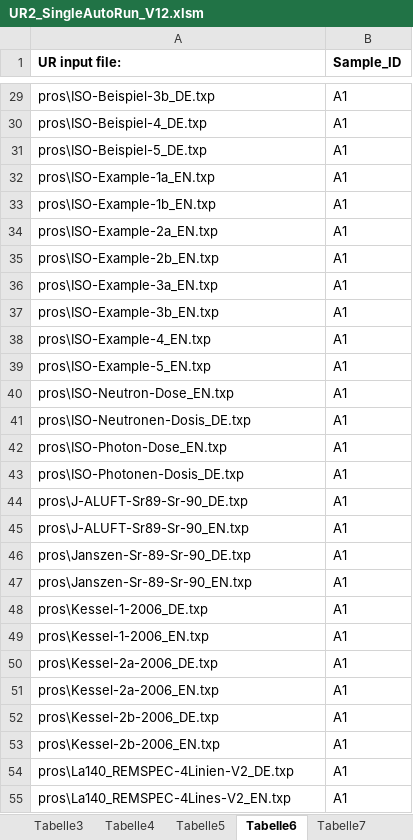
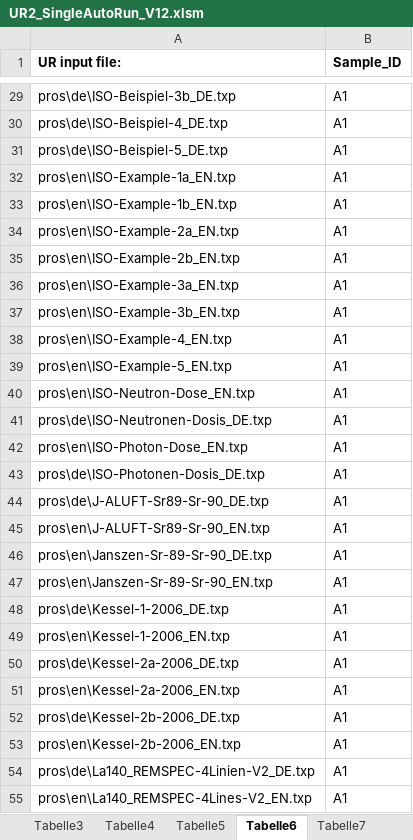
Before and after one commit to OpenBfS/UncertRadio, an Excel workbook: UR2_SingleAutoRun_V12.xlsm, sheet Tabelle6, drawn as a sheet; only a part is shown, gaps mark what is left out; values as stored, in another font and other column widths than the file's, no borders; the diff covers the shown part only; the diff names each change by its address in the sheet, - before the commit and + after, or states it on an @@ line.

```diff
--- a/UR2_SingleAutoRun_V12.xlsm (sheet Tabelle6)
+++ b/UR2_SingleAutoRun_V12.xlsm (sheet Tabelle6)
-A29 (UR input file:): pros\ISO-Beispiel-3b_DE.txp
+A29 (UR input file:): pros\de\ISO-Beispiel-3b_DE.txp
-A30 (UR input file:): pros\ISO-Beispiel-4_DE.txp
+A30 (UR input file:): pros\de\ISO-Beispiel-4_DE.txp
-A31 (UR input file:): pros\ISO-Beispiel-5_DE.txp
+A31 (UR input file:): pros\de\ISO-Beispiel-5_DE.txp
-A32 (UR input file:): pros\ISO-Example-1a_EN.txp
+A32 (UR input file:): pros\en\ISO-Example-1a_EN.txp
-A33 (UR input file:): pros\ISO-Example-1b_EN.txp
+A33 (UR input file:): pros\en\ISO-Example-1b_EN.txp
-A34 (UR input file:): pros\ISO-Example-2a_EN.txp
+A34 (UR input file:): pros\en\ISO-Example-2a_EN.txp
-A35 (UR input file:): pros\ISO-Example-2b_EN.txp
+A35 (UR input file:): pros\en\ISO-Example-2b_EN.txp
-A36 (UR input file:): pros\ISO-Example-3a_EN.txp
+A36 (UR input file:): pros\en\ISO-Example-3a_EN.txp
-A37 (UR input file:): pros\ISO-Example-3b_EN.txp
+A37 (UR input file:): pros\en\ISO-Example-3b_EN.txp
-A38 (UR input file:): pros\ISO-Example-4_EN.txp
+A38 (UR input file:): pros\en\ISO-Example-4_EN.txp
-A39 (UR input file:): pros\ISO-Example-5_EN.txp
+A39 (UR input file:): pros\en\ISO-Example-5_EN.txp
-A40 (UR input file:): pros\ISO-Neutron-Dose_EN.txp
+A40 (UR input file:): pros\en\ISO-Neutron-Dose_EN.txp
-A41 (UR input file:): pros\ISO-Neutronen-Dosis_DE.txp
+A41 (UR input file:): pros\de\ISO-Neutronen-Dosis_DE.txp
-A42 (UR input file:): pros\ISO-Photon-Dose_EN.txp
+A42 (UR input file:): pros\en\ISO-Photon-Dose_EN.txp
-A43 (UR input file:): pros\ISO-Photonen-Dosis_DE.txp
+A43 (UR input file:): pros\de\ISO-Photonen-Dosis_DE.txp
-A44 (UR input file:): pros\J-ALUFT-Sr89-Sr-90_DE.txp
+A44 (UR input file:): pros\de\J-ALUFT-Sr89-Sr-90_DE.txp
-A45 (UR input file:): pros\J-ALUFT-Sr89-Sr-90_EN.txp
+A45 (UR input file:): pros\en\J-ALUFT-Sr89-Sr-90_EN.txp
-A46 (UR input file:): pros\Janszen-Sr-89-Sr-90_DE.txp
+A46 (UR input file:): pros\en\Janszen-Sr-89-Sr-90_DE.txp
-A47 (UR input file:): pros\Janszen-Sr-89-Sr-90_EN.txp
+A47 (UR input file:): pros\en\Janszen-Sr-89-Sr-90_EN.txp
-A48 (UR input file:): pros\Kessel-1-2006_DE.txp
+A48 (UR input file:): pros\de\Kessel-1-2006_DE.txp
-A49 (UR input file:): pros\Kessel-1-2006_EN.txp
+A49 (UR input file:): pros\en\Kessel-1-2006_EN.txp
-A50 (UR input file:): pros\Kessel-2a-2006_DE.txp
+A50 (UR input file:): pros\de\Kessel-2a-2006_DE.txp
-A51 (UR input file:): pros\Kessel-2a-2006_EN.txp
+A51 (UR input file:): pros\en\Kessel-2a-2006_EN.txp
-A52 (UR input file:): pros\Kessel-2b-2006_DE.txp
+A52 (UR input file:): pros\de\Kessel-2b-2006_DE.txp
-A53 (UR input file:): pros\Kessel-2b-2006_EN.txp
+A53 (UR input file:): pros\en\Kessel-2b-2006_EN.txp
-A54 (UR input file:): pros\La140_REMSPEC-4Linien-V2_DE.txp
+A54 (UR input file:): pros\de\La140_REMSPEC-4Linien-V2_DE.txp
-A55 (UR input file:): pros\La140_REMSPEC-4Lines-V2_EN.txp
+A55 (UR input file:): pros\en\La140_REMSPEC-4Lines-V2_EN.txp
```
Also changed, not shown: 62 edited cells elsewhere in this sheet, sheet Tabelle5, sheet Tabelle7.
